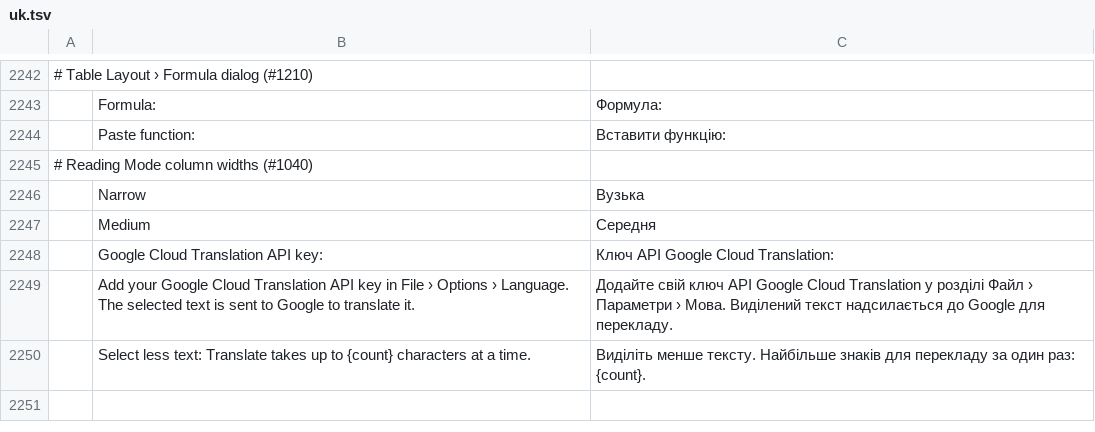
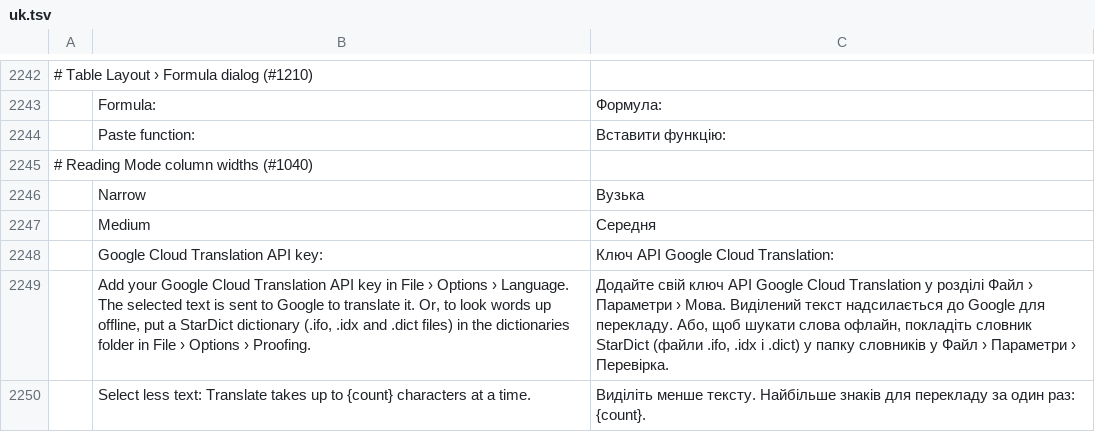
Before and after one commit to LACNEX/wordcraft, a TSV file: crates/ui-egui/src/i18n/uk.tsv, drawn as a sheet; only a part is shown, gaps mark what is left out.

```diff
--- a/crates/ui-egui/src/i18n/uk.tsv
+++ b/crates/ui-egui/src/i18n/uk.tsv
@@ -2248,3 +2248,3 @@
 	Google Cloud Translation API key:	Ключ API Google Cloud Translation:
-	Add your Google Cloud Translation API key in File › Options › Language. The selected text is sent to Google to translate it.	Додайте свій ключ API Google Cloud Translation у розділі Файл › Параметри › Мова. Виділений текст надсилається до Google для перекладу.
+	Add your Google Cloud Translation API key in File › Options › Language. The selected text is sent to Google to translate it. Or, to look words up offline, put a StarDict dictionary (.ifo, .idx and .dict files) in the dictionaries folder in File › Options › Proofing.	Додайте свій ключ API Google Cloud Translation у розділі Файл › Параметри › Мова. Виділений текст надсилається до Google для перекладу. Або, щоб шукати слова офлайн, покладіть словник StarDict (файли .ifo, .idx і .dict) у папку словників у Файл › Параметри › Перевірка.
 	Select less text: Translate takes up to {count} characters at a time.	Виділіть менше тексту. Найбільше знаків для перекладу за один раз: {count}.
```
Also changed, not shown: crates/ui-egui/src/i18n/bg.tsv, crates/ui-egui/src/i18n/ja.tsv, 26 other files.
